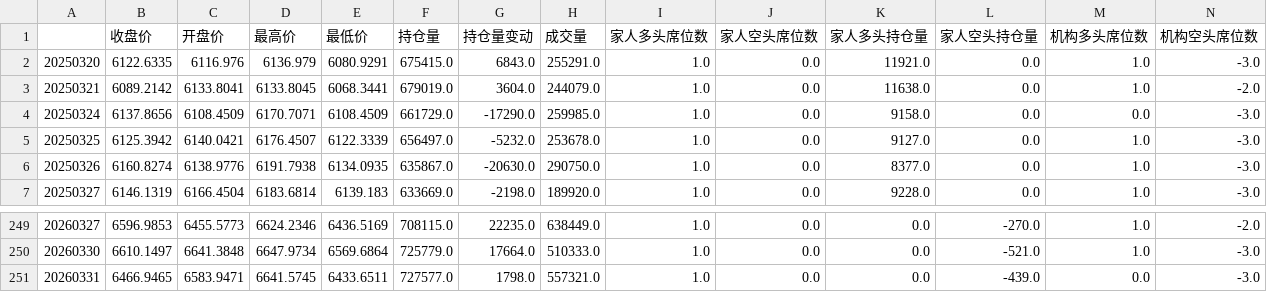
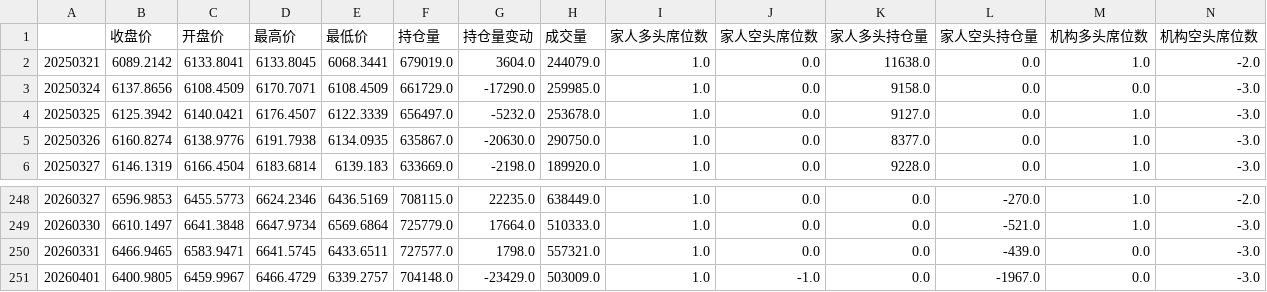
Before and after one commit to liuhengcnb/futures-charts, a CSV file: data/工业品-建材 锰硅SM 行情图表数据.csv, drawn as a sheet; only a part is shown, gaps mark what is left out; removed rows and columns are numbered as before the commit, all else as after; rows hold the shown columns only; the diff names each change by its address in the sheet, - before the commit and + after, or states it on an @@ line.

```diff
--- a/data/工业品-建材 锰硅SM 行情图表数据.csv
+++ b/data/工业品-建材 锰硅SM 行情图表数据.csv
-row 2: 20250320 | 6122.6335 | 6116.976 | 6136.979 | 6080.9291 | 675415.0 | 6843.0 | 255291.0 | 1.0 | 0.0 | 11921.0 | 0.0 | 1.0 | -3.0
+row 251: 20260401 | 6400.9805 | 6459.9967 | 6466.4729 | 6339.2757 | 704148.0 | -23429.0 | 503009.0 | 1.0 | -1.0 | 0.0 | -1967.0 | 0.0 | -3.0
```
Also changed, not shown: data/农产品-油脂油料 豆二B 行情图表数据.csv, data/工业品-建材 螺纹钢RB 行情图表数据.csv, 57 other files.
